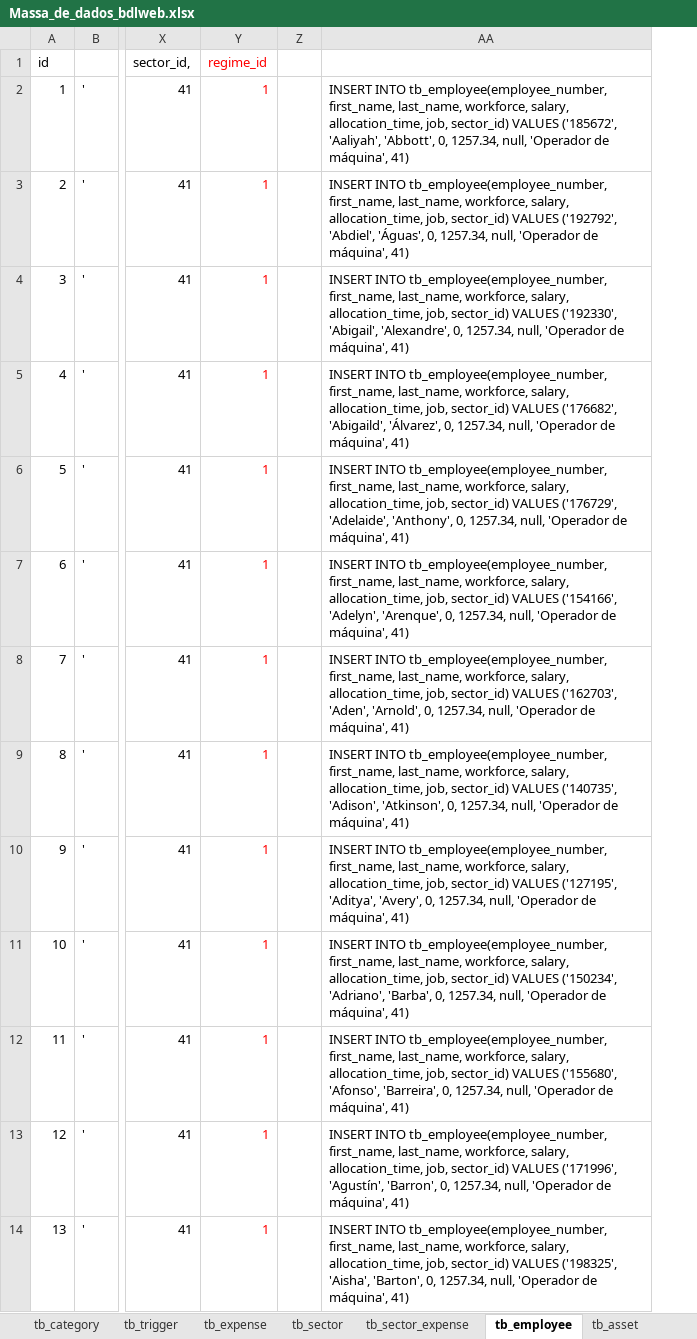
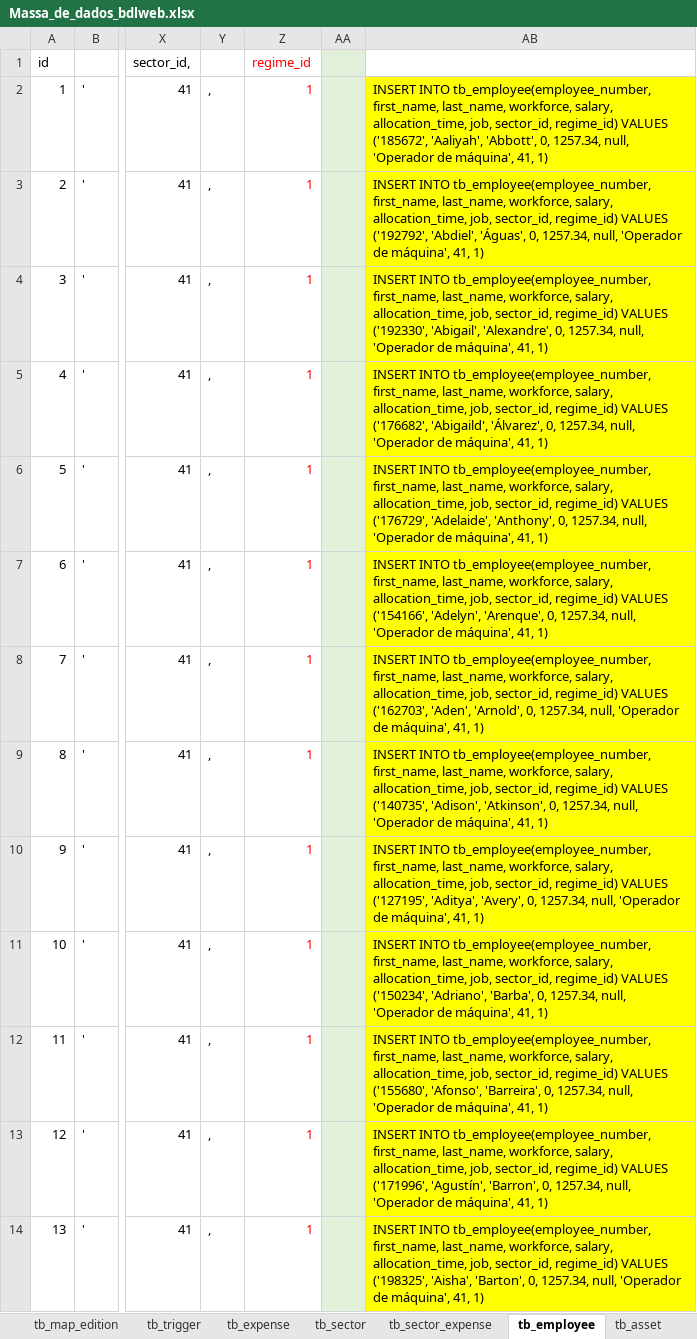
Before and after one commit to Narducci/bdlweb, an Excel workbook: docs/Diagramas/Massa_de_dados_bdlweb.xlsx, sheet tb_employee, drawn as a sheet; only a part is shown, gaps mark what is left out; values as stored, in another font and other column widths than the file's, no borders; conditional formats not drawn; removed rows and columns are numbered as before the commit, all else as after; the diff covers the shown part only; the diff names each change by its address in the sheet, - before the commit and + after, or states it on an @@ line.

```diff
--- a/docs/Diagramas/Massa_de_dados_bdlweb.xlsx (sheet tb_employee)
+++ b/docs/Diagramas/Massa_de_dados_bdlweb.xlsx (sheet tb_employee)
+column Y, rows 2-14: all ,
-column AA, rows 2-14: INSERT INTO tb_employee(employee_number, first_name, last_name, workforce, salary, allocation_time, job, sector_id) VALUES ('185672', 'Aaliyah', 'Abbott', 0, 1257.34, null, 'Operador de máquina', 41) | INSERT INTO tb_employee(employee_number, first_name, last_name, workforce, salary, allocation_time, job, sector_id) VALUES ('192792', 'Abdiel', 'Águas', 0, 1257.34, null, 'Operador de máquina', 41) | INSERT INTO tb_employee(employee_number, first_name, last_name, workforce, salary, allocation_time, job, sector_id) VALUES ('192330', 'Abigail', 'Alexandre', 0, 1257.34, null, 'Operador de máquina', 41) | INSERT INTO tb_employee(employee_number, first_name, last_name, workforce, salary, allocation_time, job, sector_id) VALUES ('176682', 'Abigaild', 'Álvarez', 0, 1257.34, null, 'Operador de máquina', 41) | INSERT INTO tb_employee(employee_number, first_name, last_name, workforce, salary, allocation_time, job, sector_id) VALUES ('176729', 'Adelaide', 'Anthony', 0, 1257.34, null, 'Operador de máquina', 41) | INSERT INTO tb_employee(employee_number, first_name, last_name, workforce, salary, allocation_time, job, sector_id) VALUES ('154166', 'Adelyn', 'Arenque', 0, 1257.34, null, 'Operador de máquina', 41) | INSERT INTO tb_employee(employee_number, first_name, last_name, workforce, salary, allocation_time, job, sector_id) VALUES ('162703', 'Aden', 'Arnold', 0, 1257.34, null, 'Operador de máquina', 41) | INSERT INTO tb_employee(employee_number, first_name, last_name, workforce, salary, allocation_time, job, sector_id) VALUES ('140735', 'Adison', 'Atkinson', 0, 1257.34, null, 'Operador de máquina', 41) | INSERT INTO tb_employee(employee_number, first_name, last_name, workforce, salary, allocation_time, job, sector_id) VALUES ('127195', 'Aditya', 'Avery', 0, 1257.34, null, 'Operador de máquina', 41) | INSERT INTO tb_employee(employee_number, first_name, last_name, workforce, salary, allocation_time, job, sector_id) VALUES ('150234', 'Adriano', 'Barba', 0, 1257.34, null, 'Operador de máquina', 41) | INSERT INTO tb_employee(employee_number, first_name, last_name, workforce, salary, allocation_time, job, sector_id) VALUES ('155680', 'Afonso', 'Barreira', 0, 1257.34, null, 'Operador de máquina', 41) | INSERT INTO tb_employee(employee_number, first_name, last_name, workforce, salary, allocation_time, job, sector_id) VALUES ('171996', 'Agustín', 'Barron', 0, 1257.34, null, 'Operador de máquina', 41) | INSERT INTO tb_employee(employee_number, first_name, last_name, workforce, salary, allocation_time, job, sector_id) VALUES ('198325', 'Aisha', 'Barton', 0, 1257.34, null, 'Operador de máquina', 41)
+column AB, rows 2-14: INSERT INTO tb_employee(employee_number, first_name, last_name, workforce, salary, allocation_time, job, sector_id, regime_id) VALUES ('185672', 'Aaliyah', 'Abbott', 0, 1257.34, null, 'Operador de máquina', 41, 1) | INSERT INTO tb_employee(employee_number, first_name, last_name, workforce, salary, allocation_time, job, sector_id, regime_id) VALUES ('192792', 'Abdiel', 'Águas', 0, 1257.34, null, 'Operador de máquina', 41, 1) | INSERT INTO tb_employee(employee_number, first_name, last_name, workforce, salary, allocation_time, job, sector_id, regime_id) VALUES ('192330', 'Abigail', 'Alexandre', 0, 1257.34, null, 'Operador de máquina', 41, 1) | INSERT INTO tb_employee(employee_number, first_name, last_name, workforce, salary, allocation_time, job, sector_id, regime_id) VALUES ('176682', 'Abigaild', 'Álvarez', 0, 1257.34, null, 'Operador de máquina', 41, 1) | INSERT INTO tb_employee(employee_number, first_name, last_name, workforce, salary, allocation_time, job, sector_id, regime_id) VALUES ('176729', 'Adelaide', 'Anthony', 0, 1257.34, null, 'Operador de máquina', 41, 1) | INSERT INTO tb_employee(employee_number, first_name, last_name, workforce, salary, allocation_time, job, sector_id, regime_id) VALUES ('154166', 'Adelyn', 'Arenque', 0, 1257.34, null, 'Operador de máquina', 41, 1) | INSERT INTO tb_employee(employee_number, first_name, last_name, workforce, salary, allocation_time, job, sector_id, regime_id) VALUES ('162703', 'Aden', 'Arnold', 0, 1257.34, null, 'Operador de máquina', 41, 1) | INSERT INTO tb_employee(employee_number, first_name, last_name, workforce, salary, allocation_time, job, sector_id, regime_id) VALUES ('140735', 'Adison', 'Atkinson', 0, 1257.34, null, 'Operador de máquina', 41, 1) | INSERT INTO tb_employee(employee_number, first_name, last_name, workforce, salary, allocation_time, job, sector_id, regime_id) VALUES ('127195', 'Aditya', 'Avery', 0, 1257.34, null, 'Operador de máquina', 41, 1) | INSERT INTO tb_employee(employee_number, first_name, last_name, workforce, salary, allocation_time, job, sector_id, regime_id) VALUES ('150234', 'Adriano', 'Barba', 0, 1257.34, null, 'Operador de máquina', 41, 1) | INSERT INTO tb_employee(employee_number, first_name, last_name, workforce, salary, allocation_time, job, sector_id, regime_id) VALUES ('155680', 'Afonso', 'Barreira', 0, 1257.34, null, 'Operador de máquina', 41, 1) | INSERT INTO tb_employee(employee_number, first_name, last_name, workforce, salary, allocation_time, job, sector_id, regime_id) VALUES ('171996', 'Agustín', 'Barron', 0, 1257.34, null, 'Operador de máquina', 41, 1) | INSERT INTO tb_employee(employee_number, first_name, last_name, workforce, salary, allocation_time, job, sector_id, regime_id) VALUES ('198325', 'Aisha', 'Barton', 0, 1257.34, null, 'Operador de máquina', 41, 1)
-AA1:AA14 fill: none
+AA1:AA14 fill: #E2F0D9
```
Also changed, not shown: cell formats elsewhere in this sheet, sheet tb_asset (obsoleto), sheet tb_asset, other sheet tabs, 3 other files.
